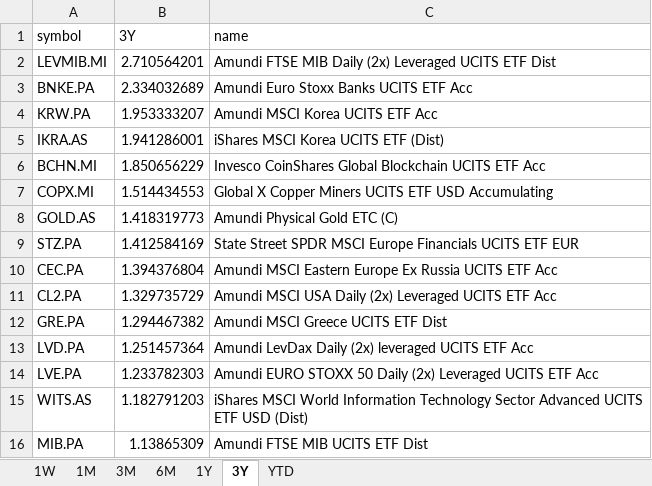
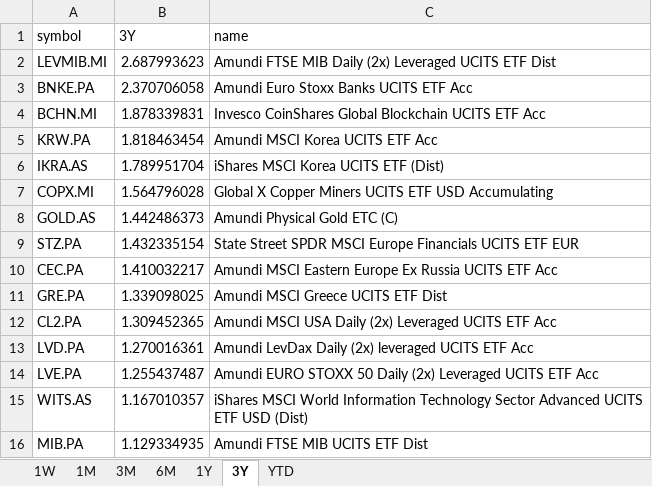
Before and after one commit to laceto/myfinance2, an Excel workbook: data/results/etf/returns_ranking.xlsx, sheet 3Y, drawn as a sheet; values as stored, in another font and other column widths than the file's, no borders; removed rows and columns are numbered as before the commit, all else as after; the diff names each change by its address in the sheet, - before the commit and + after, or states it on an @@ line.

```diff
--- a/data/results/etf/returns_ranking.xlsx (sheet 3Y)
+++ b/data/results/etf/returns_ranking.xlsx (sheet 3Y)
-B2 (3Y): 2.710564201
+B2 (3Y): 2.687993623
-B3 (3Y): 2.334032689
+B3 (3Y): 2.370706058
+row 4: BCHN.MI | 1.878339831 | Invesco CoinShares Global Blockchain UCITS ETF Acc
-B5 (3Y): 1.953333207
+B5 (3Y): 1.818463454
-B6 (3Y): 1.941286001
+B6 (3Y): 1.789951704
-row 6: BCHN.MI | 1.850656229 | Invesco CoinShares Global Blockchain UCITS ETF Acc
-B7 (3Y): 1.514434553
+B7 (3Y): 1.564796028
-B8 (3Y): 1.418319773
+B8 (3Y): 1.442486373
-B9 (3Y): 1.412584169
+B9 (3Y): 1.432335154
-B10 (3Y): 1.394376804
+B10 (3Y): 1.410032217
-row 11: CL2.PA | 1.329735729 | Amundi MSCI USA Daily (2x) Leveraged UCITS ETF Acc
-B11 (3Y): 1.294467382
+B11 (3Y): 1.339098025
+row 12: CL2.PA | 1.309452365 | Amundi MSCI USA Daily (2x) Leveraged UCITS ETF Acc
-B13 (3Y): 1.251457364
+B13 (3Y): 1.270016361
-B14 (3Y): 1.233782303
+B14 (3Y): 1.255437487
-B15 (3Y): 1.182791203
+B15 (3Y): 1.167010357
-B16 (3Y): 1.13865309
+B16 (3Y): 1.129334935
```
Also changed, not shown: sheet 3M, sheet 1W, sheet 1M, sheet 6M, sheet YTD, sheet 1Y, 2 other files.
